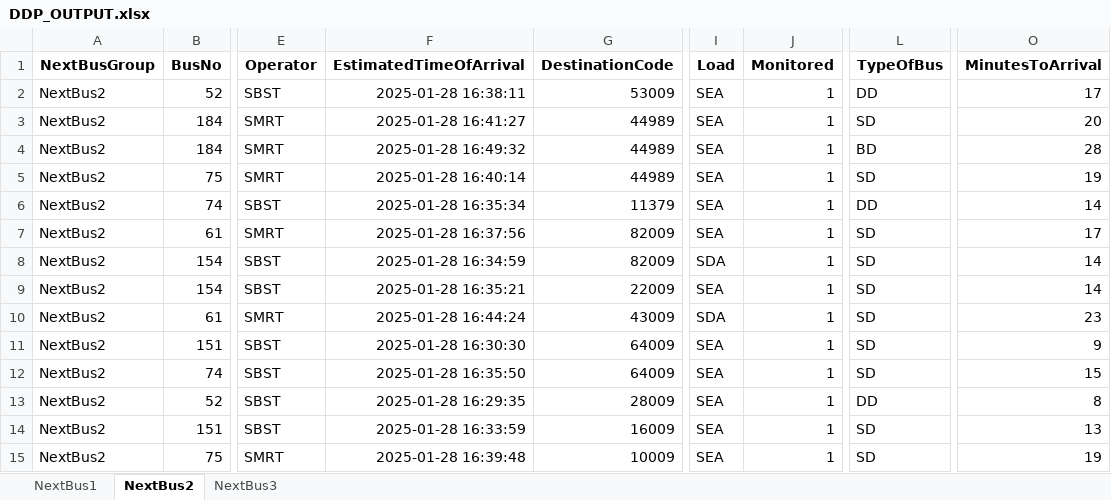
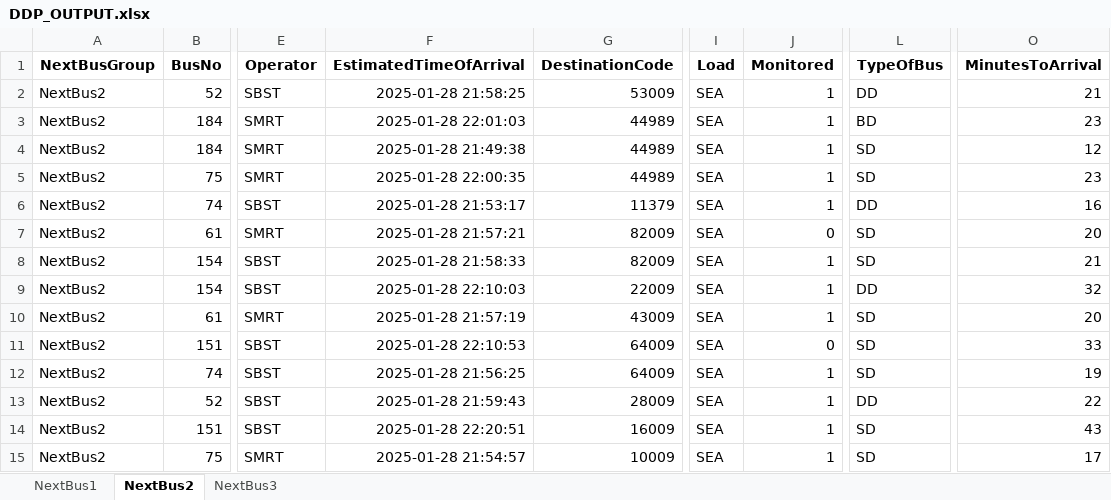
Before and after one commit to sophie-aje/test-ddp-1, an Excel workbook: path/in/repo/DDP_OUTPUT.xlsx, sheet NextBus2, drawn as a sheet; only a part is shown, gaps mark what is left out; values as stored, in another font and other column widths than the file's, no borders; charts and pictures not drawn; the diff names each change by its address in the sheet, - before the commit and + after, or states it on an @@ line.

```diff
--- a/path/in/repo/DDP_OUTPUT.xlsx (sheet NextBus2)
+++ b/path/in/repo/DDP_OUTPUT.xlsx (sheet NextBus2)
-F2 (EstimatedTimeOfArrival): 2025-01-28 16:38:11
+F2 (EstimatedTimeOfArrival): 2025-01-28 21:58:25
-O2 (MinutesToArrival): 17
+O2 (MinutesToArrival): 21
-F3 (EstimatedTimeOfArrival): 2025-01-28 16:41:27
+F3 (EstimatedTimeOfArrival): 2025-01-28 22:01:03
-L3 (TypeOfBus): SD
+L3 (TypeOfBus): BD
-O3 (MinutesToArrival): 20
+O3 (MinutesToArrival): 23
-F4 (EstimatedTimeOfArrival): 2025-01-28 16:49:32
+F4 (EstimatedTimeOfArrival): 2025-01-28 21:49:38
-L4 (TypeOfBus): BD
+L4 (TypeOfBus): SD
-O4 (MinutesToArrival): 28
+O4 (MinutesToArrival): 12
-F5 (EstimatedTimeOfArrival): 2025-01-28 16:40:14
+F5 (EstimatedTimeOfArrival): 2025-01-28 22:00:35
-O5 (MinutesToArrival): 19
+O5 (MinutesToArrival): 23
-F6 (EstimatedTimeOfArrival): 2025-01-28 16:35:34
+F6 (EstimatedTimeOfArrival): 2025-01-28 21:53:17
-O6 (MinutesToArrival): 14
+O6 (MinutesToArrival): 16
-F7 (EstimatedTimeOfArrival): 2025-01-28 16:37:56
+F7 (EstimatedTimeOfArrival): 2025-01-28 21:57:21
-J7 (Monitored): 1
+J7 (Monitored): 0
-O7 (MinutesToArrival): 17
+O7 (MinutesToArrival): 20
-F8 (EstimatedTimeOfArrival): 2025-01-28 16:34:59
+F8 (EstimatedTimeOfArrival): 2025-01-28 21:58:33
-I8 (Load): SDA
+I8 (Load): SEA
-O8 (MinutesToArrival): 14
+O8 (MinutesToArrival): 21
-F9 (EstimatedTimeOfArrival): 2025-01-28 16:35:21
+F9 (EstimatedTimeOfArrival): 2025-01-28 22:10:03
-L9 (TypeOfBus): SD
+L9 (TypeOfBus): DD
-O9 (MinutesToArrival): 14
+O9 (MinutesToArrival): 32
-F10 (EstimatedTimeOfArrival): 2025-01-28 16:44:24
+F10 (EstimatedTimeOfArrival): 2025-01-28 21:57:19
-I10 (Load): SDA
+I10 (Load): SEA
-O10 (MinutesToArrival): 23
+O10 (MinutesToArrival): 20
-F11 (EstimatedTimeOfArrival): 2025-01-28 16:30:30
+F11 (EstimatedTimeOfArrival): 2025-01-28 22:10:53
-J11 (Monitored): 1
+J11 (Monitored): 0
-O11 (MinutesToArrival): 9
+O11 (MinutesToArrival): 33
-F12 (EstimatedTimeOfArrival): 2025-01-28 16:35:50
+F12 (EstimatedTimeOfArrival): 2025-01-28 21:56:25
-O12 (MinutesToArrival): 15
+O12 (MinutesToArrival): 19
-F13 (EstimatedTimeOfArrival): 2025-01-28 16:29:35
+F13 (EstimatedTimeOfArrival): 2025-01-28 21:59:43
-O13 (MinutesToArrival): 8
+O13 (MinutesToArrival): 22
-F14 (EstimatedTimeOfArrival): 2025-01-28 16:33:59
+F14 (EstimatedTimeOfArrival): 2025-01-28 22:20:51
-O14 (MinutesToArrival): 13
+O14 (MinutesToArrival): 43
-F15 (EstimatedTimeOfArrival): 2025-01-28 16:39:48
+F15 (EstimatedTimeOfArrival): 2025-01-28 21:54:57
-O15 (MinutesToArrival): 19
+O15 (MinutesToArrival): 17
```
Also changed, not shown: sheet NextBus3, sheet NextBus1, charts or pictures.
